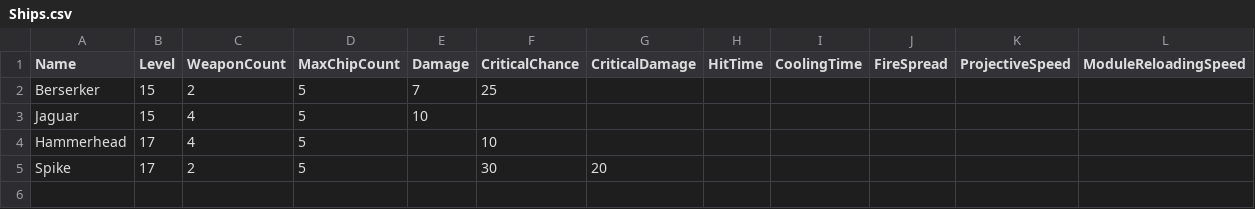
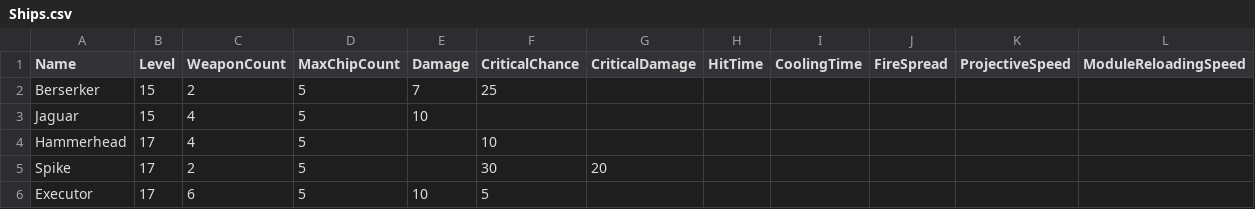
Before and after one commit to SSkeptix/SCHelper, a CSV file: SCHelper/Ships.csv, drawn as a sheet.

```diff
--- a/SCHelper/Ships.csv
+++ b/SCHelper/Ships.csv
@@ -5 +5,2 @@ Hammerhead,17,4,5,,10,,,,,,
 Spike,17,2,5,,30,20,,,,,
+Executor,17,6,5,10,5,,,,,,
```
Also changed, not shown: SCHelper/SeedChips.csv, SCHelper/Weapons.csv, 1 other file.
